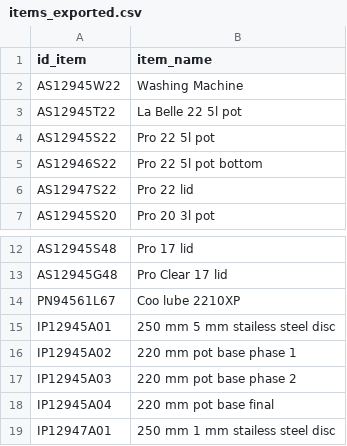
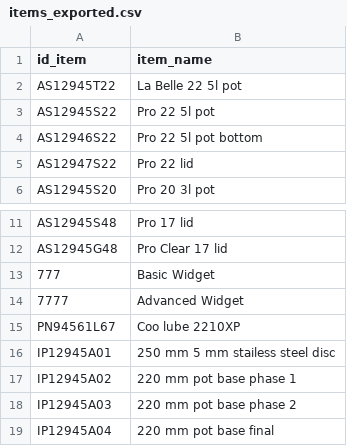
Before and after one commit to DiogoMMP/industrial-production-management_y2_2024, a CSV file: src/main/resources/items_exported.csv, drawn as a sheet; only a part is shown, gaps mark what is left out; the shorter side is filled out with more unchanged rows.

```diff
--- a/src/main/resources/items_exported.csv
+++ b/src/main/resources/items_exported.csv
@@ -1,3 +1,2 @@
 id_item;item_name
-AS12945W22;Washing Machine
 AS12945T22;La Belle 22 5l pot
@@ -13,2 +12,4 @@ AS12945S48;Pro 17 lid
 AS12945G48;Pro Clear 17 lid
+777;Basic Widget
+7777;Advanced Widget
 PN94561L67;Coo lube 2210XP
```
Also changed, not shown: machineSupervisor/ARQCP/SPRINT3/src/data/machines.csv, machineSupervisor/ARQCP/SPRINT3/src/data/simulation.csv, 10 other files.
